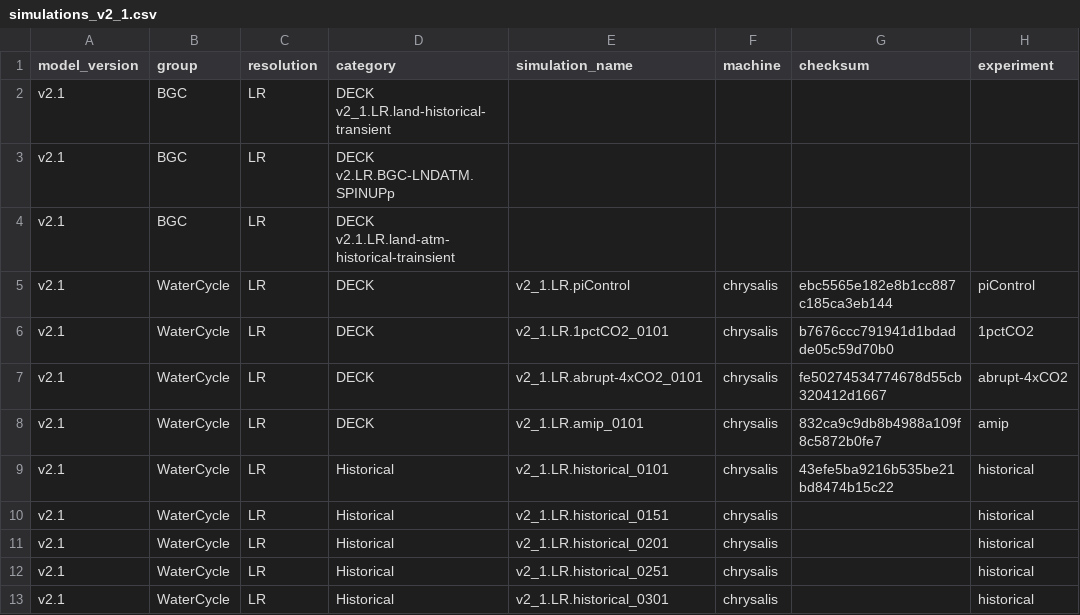
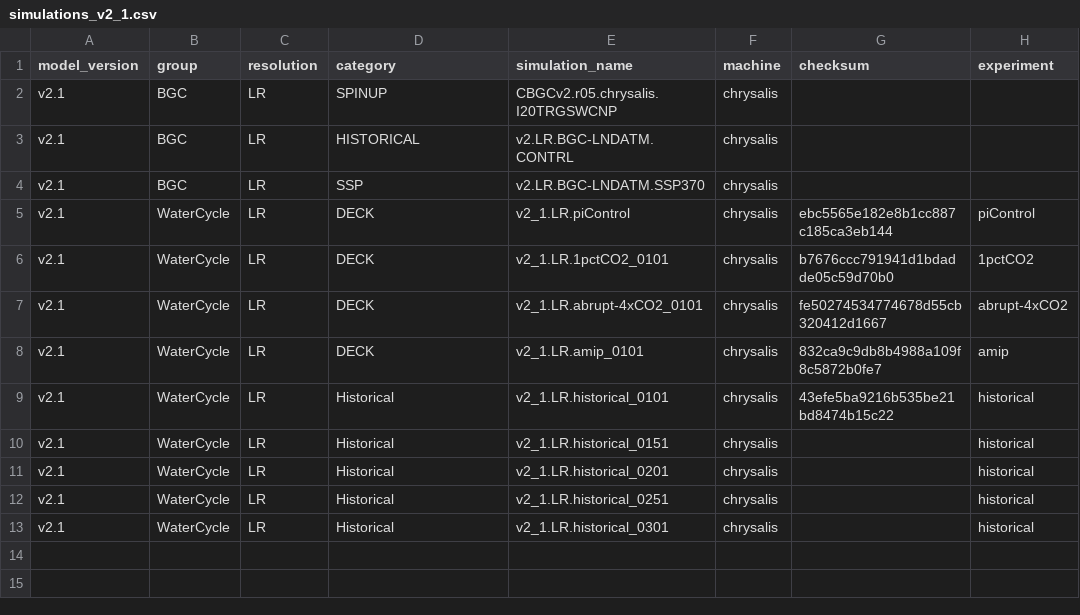
Before and after one commit to E3SM-Project/e3sm_data_docs, a CSV file: utils/simulations_v2_1.csv, drawn as a sheet; only a part is shown; the diff names each change by its address in the sheet, - before the commit and + after, or states it on an @@ line.

Commit message:
Generated table

```diff
--- a/utils/simulations_v2_1.csv
+++ b/utils/simulations_v2_1.csv
-D2 (category): DECK v2_1.LR.land-historical-transient
+D2 (category): SPINUP
-E2 (simulation_name): (empty)
+E2 (simulation_name): CBGCv2.r05.chrysalis.I20TRGSWCNP
-F2:F4 (machine): (empty)
+F2:F4 (machine): chrysalis
-D3 (category): DECK v2.LR.BGC-LNDATM.SPINUPp
+D3 (category): HISTORICAL
-E3 (simulation_name): (empty)
+E3 (simulation_name): v2.LR.BGC-LNDATM.CONTRL
-D4 (category): DECK v2.1.LR.land-atm-historical-trainsient
+D4 (category): SSP
-E4 (simulation_name): (empty)
+E4 (simulation_name): v2.LR.BGC-LNDATM.SSP370
```
Also changed, not shown: 9 other files.
